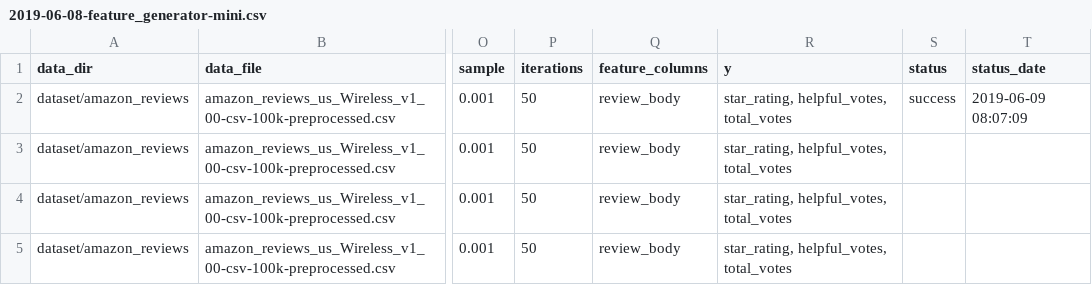
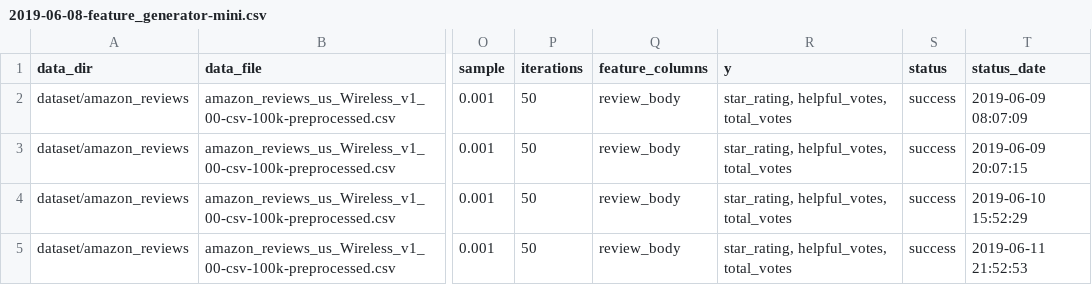
Before and after one commit to sv650s/sb-capstone, a CSV file: config/2019-06-08-feature_generator-mini.csv, drawn as a sheet; only a part is shown, gaps mark what is left out; the diff names each change by its address in the sheet, - before the commit and + after, or states it on an @@ line.

```diff
--- a/config/2019-06-08-feature_generator-mini.csv
+++ b/config/2019-06-08-feature_generator-mini.csv
-S3:S5 (status): (empty)
+S3:S5 (status): success
-T3 (status_date): (empty)
+T3 (status_date): 2019-06-09 20:07:15
-T4 (status_date): (empty)
+T4 (status_date): 2019-06-10 15:52:29
-T5 (status_date): (empty)
+T5 (status_date): 2019-06-11 21:52:53
```
Also changed, not shown: 19 other files.
